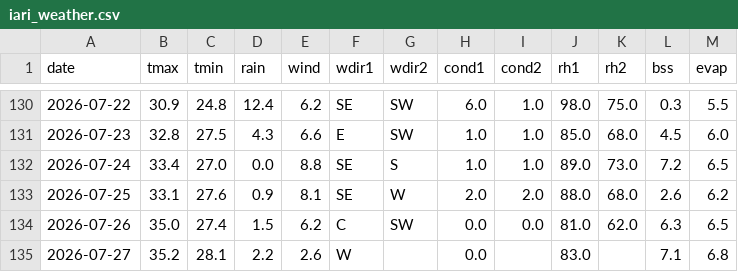
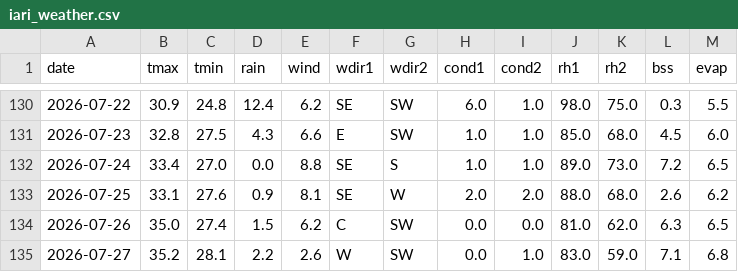
Before and after one commit to rameshram96/iari_weather_data, a CSV file: data/iari_weather.csv, drawn as a sheet; only a part is shown, gaps mark what is left out.

```diff
--- a/data/iari_weather.csv
+++ b/data/iari_weather.csv
@@ -134,2 +134,2 @@ date,tmax,tmin,rain,wind,wdir1,wdir2,cond1,cond2,rh1,rh2,bss,evap
 2026-07-26,35.0,27.4,1.5,6.2,C,SW,0.0,0.0,81.0,62.0,6.3,6.5
-2026-07-27,35.2,28.1,2.2,2.6,W,,0.0,,83.0,,7.1,6.8
+2026-07-27,35.2,28.1,2.2,2.6,W,SW,0.0,1.0,83.0,59.0,7.1,6.8
```
Also changed, not shown: 1 other file.
